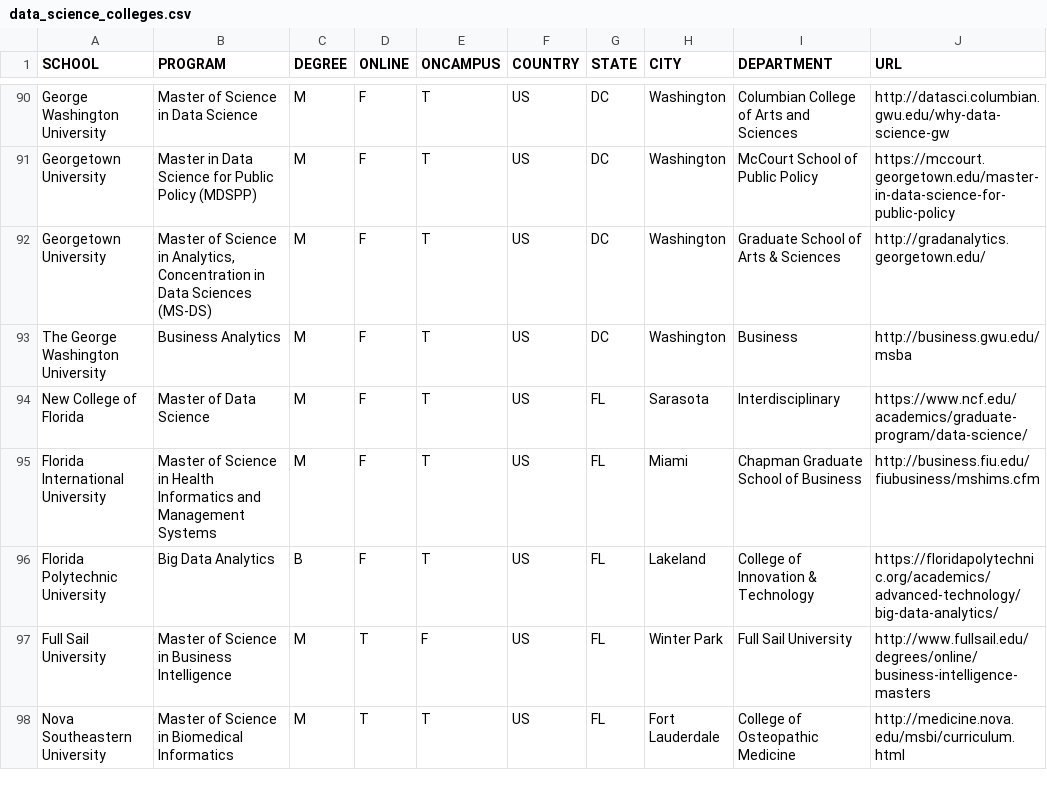
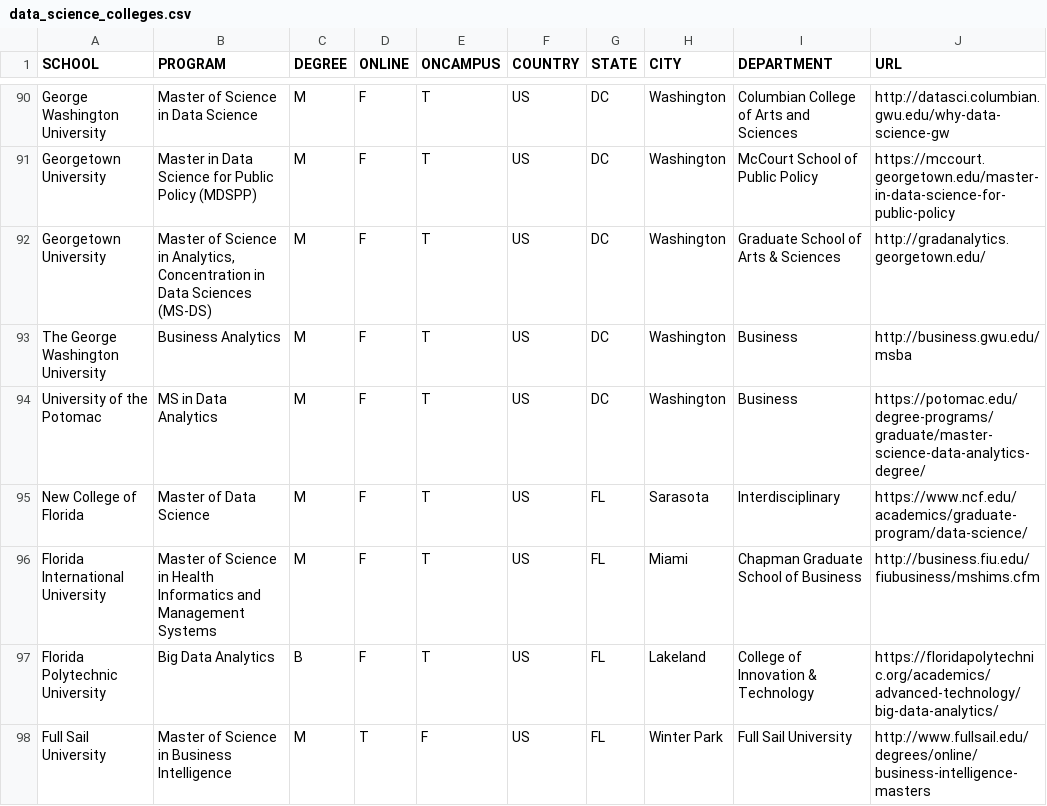
Before and after one commit to ryanswanstrom/awesome-datascience-colleges, a CSV file: data_science_colleges.csv, drawn as a sheet; only a part is shown, gaps mark what is left out; the shorter side is filled out with more unchanged rows.

Commit message:
adding university of the potomac

```diff
--- a/data_science_colleges.csv
+++ b/data_science_colleges.csv
@@ -93,2 +93,3 @@ Georgetown University,"Master of Science in Analytics, Concentration in Data Sci
 The George Washington University,Business Analytics,M,F,T,US,DC,Washington,Business,http://business.gwu.edu/msba
+University of the Potomac,MS in Data Analytics,M,F,T,US,DC,Washington,Business,https://potomac.edu/degree-programs/graduate/master-science-data-analytics-degree/
 New College of Florida,Master of Data Science,M,F,T,US,FL,Sarasota,Interdisciplinary,https://www.ncf.edu/academics/graduate-program/data-science/
```
